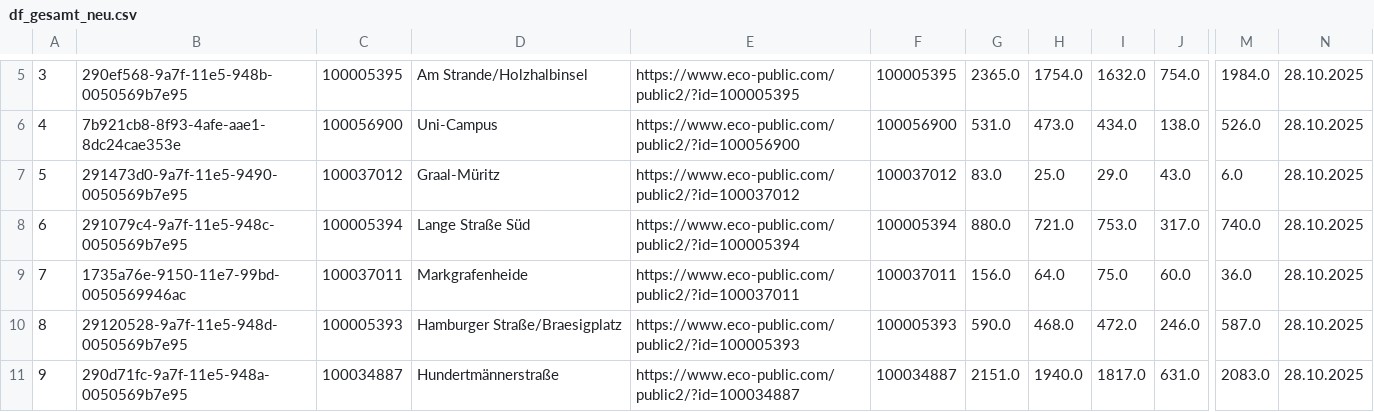
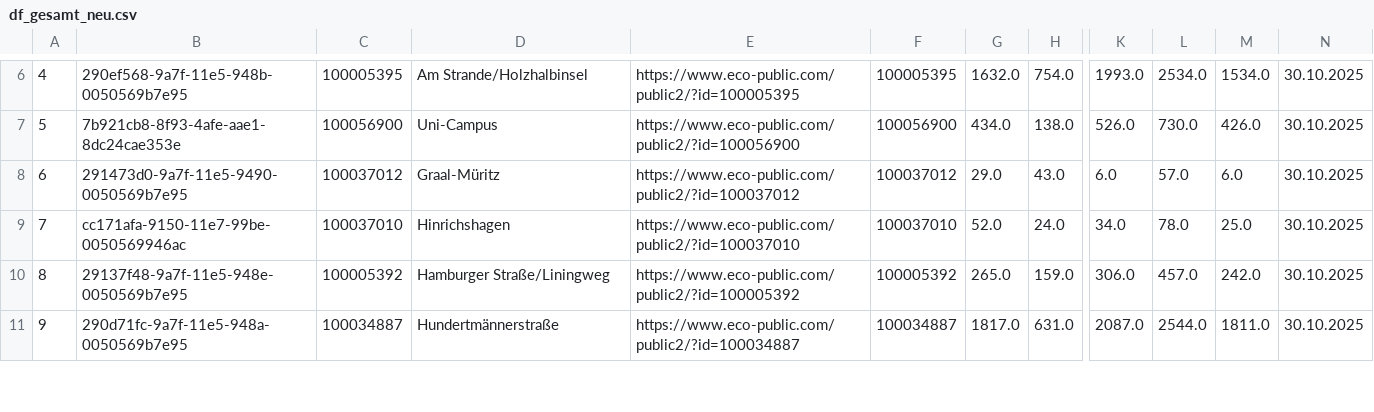
Before and after one commit to LukasKN-rgb/rostockrad_zaehler, a CSV file: df_gesamt_neu.csv, drawn as a sheet; only a part is shown, gaps mark what is left out; removed rows and columns are numbered as before the commit, all else as after; rows hold the shown columns only; the diff covers the shown part only; the diff names each change by its address in the sheet, - before the commit and + after, or states it on an @@ line.

```diff
--- a/df_gesamt_neu.csv
+++ b/df_gesamt_neu.csv
-column G, rows 5-7: 2365.0 | 531.0 | 83.0; rows 9-11: 156.0 | 590.0 | 2151.0
-column H, rows 5-7: 1754.0 | 473.0 | 25.0; rows 9-11: 64.0 | 468.0 | 1940.0
+column K, rows 6-11: 1993.0 | 526.0 | 6.0 | 34.0 | 306.0 | 2087.0
+column L, rows 6-11: 2534.0 | 730.0 | 57.0 | 78.0 | 457.0 | 2544.0
-A6: 3
+A6: 4
-M6: 1984.0
+M6: 1534.0
-N6:N8: 28.10.2025
+N6:N8: 30.10.2025
-A7: 4
+A7: 5
-M7: 526.0
+M7: 426.0
-A8: 5
+A8: 6
-row 8: 6 | 291079c4-9a7f-11e5-948c-0050569b7e95 | 100005394 | Lange Straße Süd | https://www.eco-public.com/public2/?id=100005394 | 100005394 | 880.0 | 721.0 | 753.0 | 317.0 | 740.0 | 28.10.2025
-B9: 1735a76e-9150-11e7-99bd-0050569946ac
+B9: cc171afa-9150-11e7-99be-0050569946ac
-C9: 100037011
+C9: 100037010
-D9: Markgrafenheide
+D9: Hinrichshagen
-E9: https://www.eco-public.com/public2/?id=100037011
+E9: https://www.eco-public.com/public2/?id=100037010
-F9: 100037011
+F9: 100037010
-G9: 75.0
+G9: 52.0
-H9: 60.0
+H9: 24.0
-M9: 36.0
+M9: 25.0
-N9:N11: 28.10.2025
+N9:N11: 30.10.2025
-B10: 29120528-9a7f-11e5-948d-0050569b7e95
+B10: 29137f48-9a7f-11e5-948e-0050569b7e95
-C10: 100005393
+C10: 100005392
-D10: Hamburger Straße/Braesigplatz
+D10: Hamburger Straße/Liningweg
-E10: https://www.eco-public.com/public2/?id=100005393
+E10: https://www.eco-public.com/public2/?id=100005392
-F10: 100005393
+F10: 100005392
-G10: 472.0
+G10: 265.0
-H10: 246.0
+H10: 159.0
-M10: 587.0
+M10: 242.0
-M11: 2083.0
+M11: 1811.0
```
Also changed, not shown: 1 added row and 43 edited cells elsewhere in this file.
